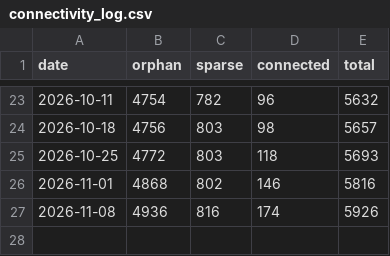
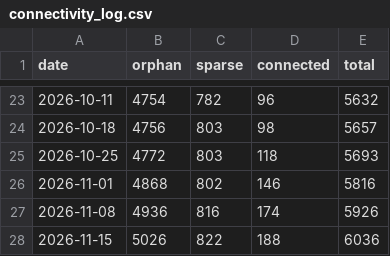
Before and after one commit to tloughran/C2A2-wiki, a CSV file: wiki/architecture/metrics/connectivity_log.csv, drawn as a sheet; only a part is shown, gaps mark what is left out.

```diff
--- a/wiki/architecture/metrics/connectivity_log.csv
+++ b/wiki/architecture/metrics/connectivity_log.csv
@@ -27 +27,2 @@ date,orphan,sparse,connected,total
 2026-11-08,4936,816,174,5926
+2026-11-15,5026,822,188,6036
```
Also changed, not shown: 51 other files.
